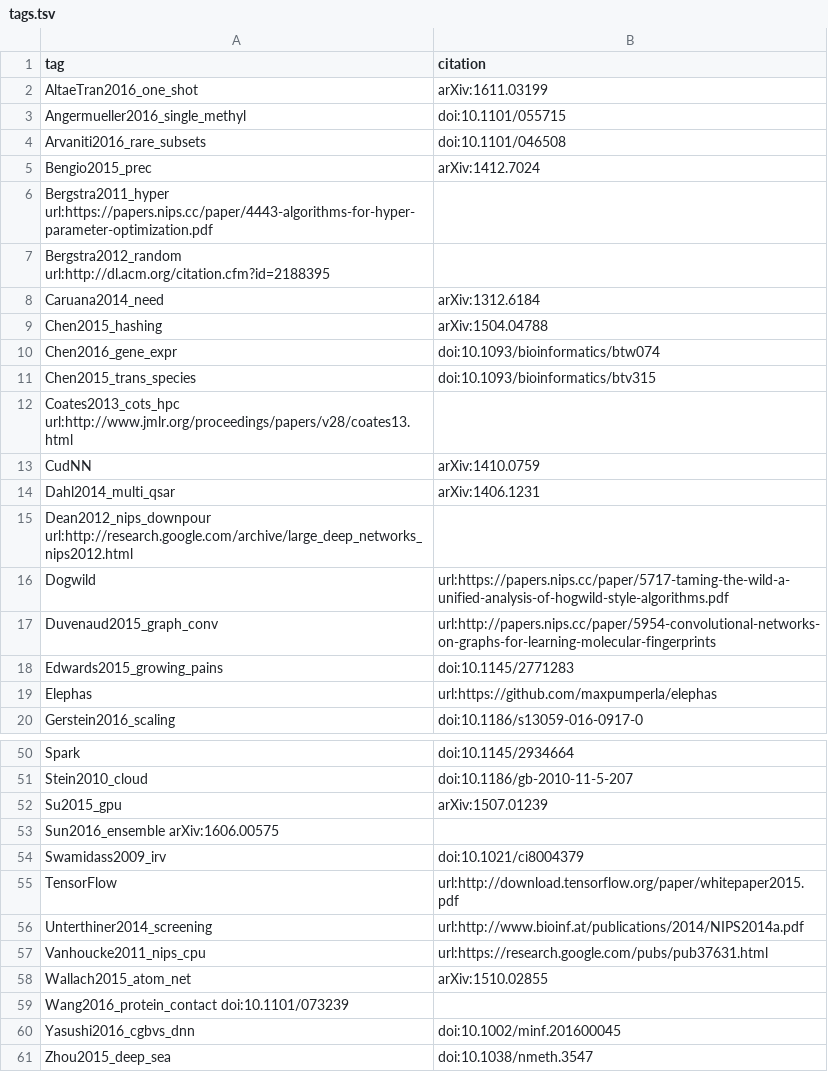
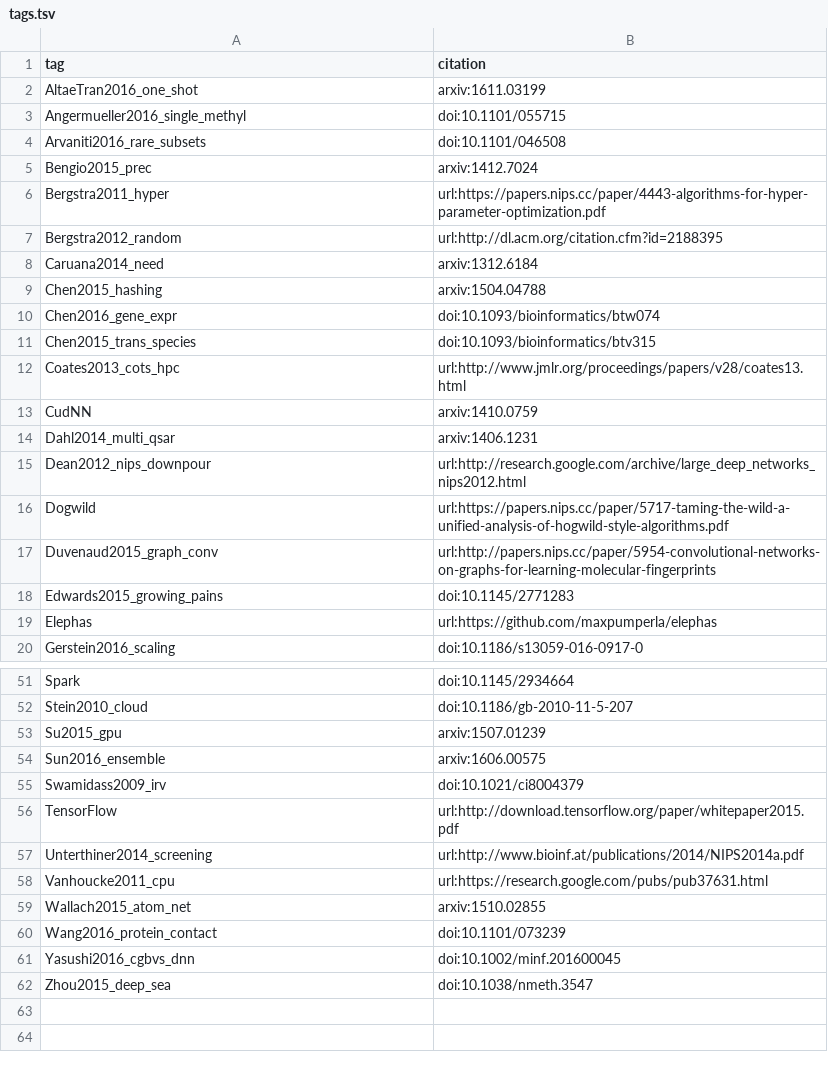
Before and after one commit to greenelab/deep-review, a TSV file: references/tags.tsv, drawn as a sheet; only a part is shown, gaps mark what is left out; the diff covers the shown part only.

```diff
--- a/references/tags.tsv
+++ b/references/tags.tsv
@@ -1,16 +1,16 @@
 tag	citation
-AltaeTran2016_one_shot	arXiv:1611.03199
+AltaeTran2016_one_shot	arxiv:1611.03199
 Angermueller2016_single_methyl	doi:10.1101/055715
 Arvaniti2016_rare_subsets	doi:10.1101/046508
-Bengio2015_prec	arXiv:1412.7024
-Bergstra2011_hyper url:https://papers.nips.cc/paper/4443-algorithms-for-hyper-parameter-optimization.pdf
-Bergstra2012_random url:http://dl.acm.org/citation.cfm?id=2188395
-Caruana2014_need	arXiv:1312.6184
-Chen2015_hashing	arXiv:1504.04788
+Bengio2015_prec	arxiv:1412.7024
+Bergstra2011_hyper	url:https://papers.nips.cc/paper/4443-algorithms-for-hyper-parameter-optimization.pdf
+Bergstra2012_random	url:http://dl.acm.org/citation.cfm?id=2188395
+Caruana2014_need	arxiv:1312.6184
+Chen2015_hashing	arxiv:1504.04788
 Chen2016_gene_expr	doi:10.1093/bioinformatics/btw074
 Chen2015_trans_species	doi:10.1093/bioinformatics/btv315
-Coates2013_cots_hpc url:http://www.jmlr.org/proceedings/papers/v28/coates13.html
-CudNN	arXiv:1410.0759
-Dahl2014_multi_qsar	arXiv:1406.1231
-Dean2012_nips_downpour url:http://research.google.com/archive/large_deep_networks_nips2012.html
+Coates2013_cots_hpc	url:http://www.jmlr.org/proceedings/papers/v28/coates13.html
+CudNN	arxiv:1410.0759
+Dahl2014_multi_qsar	arxiv:1406.1231
+Dean2012_nips_downpour	url:http://research.google.com/archive/large_deep_networks_nips2012.html
 Dogwild	url:https://papers.nips.cc/paper/5717-taming-the-wild-a-unified-analysis-of-hogwild-style-algorithms.pdf
@@ -51,4 +52,4 @@ Spark	doi:10.1145/2934664
 Stein2010_cloud	doi:10.1186/gb-2010-11-5-207
-Su2015_gpu	arXiv:1507.01239
-Sun2016_ensemble arXiv:1606.00575
+Su2015_gpu	arxiv:1507.01239
+Sun2016_ensemble	arxiv:1606.00575
 Swamidass2009_irv	doi:10.1021/ci8004379
@@ -56,5 +57,5 @@ TensorFlow	url:http://download.tensorflow.org/paper/whitepaper2015.pdf
 Unterthiner2014_screening	url:http://www.bioinf.at/publications/2014/NIPS2014a.pdf
-Vanhoucke2011_nips_cpu	url:https://research.google.com/pubs/pub37631.html
-Wallach2015_atom_net	arXiv:1510.02855
-Wang2016_protein_contact    doi:10.1101/073239
+Vanhoucke2011_cpu	url:https://research.google.com/pubs/pub37631.html
+Wallach2015_atom_net	arxiv:1510.02855
+Wang2016_protein_contact	doi:10.1101/073239
 Yasushi2016_cgbvs_dnn	doi:10.1002/minf.201600045
```
Also changed, not shown: 6 added rows, 5 removed rows and 12 edited cells elsewhere in this file.
